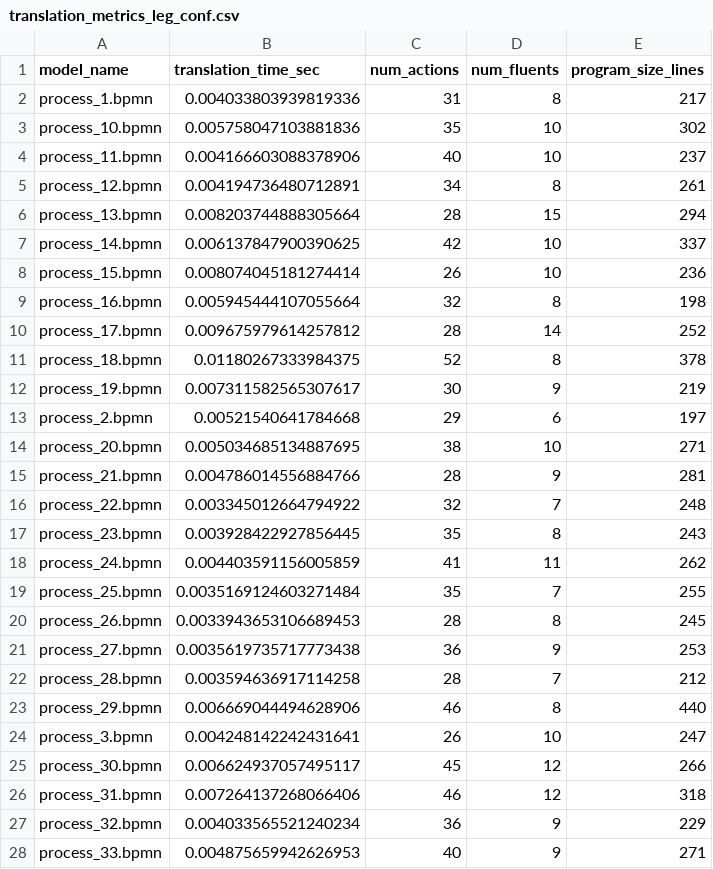
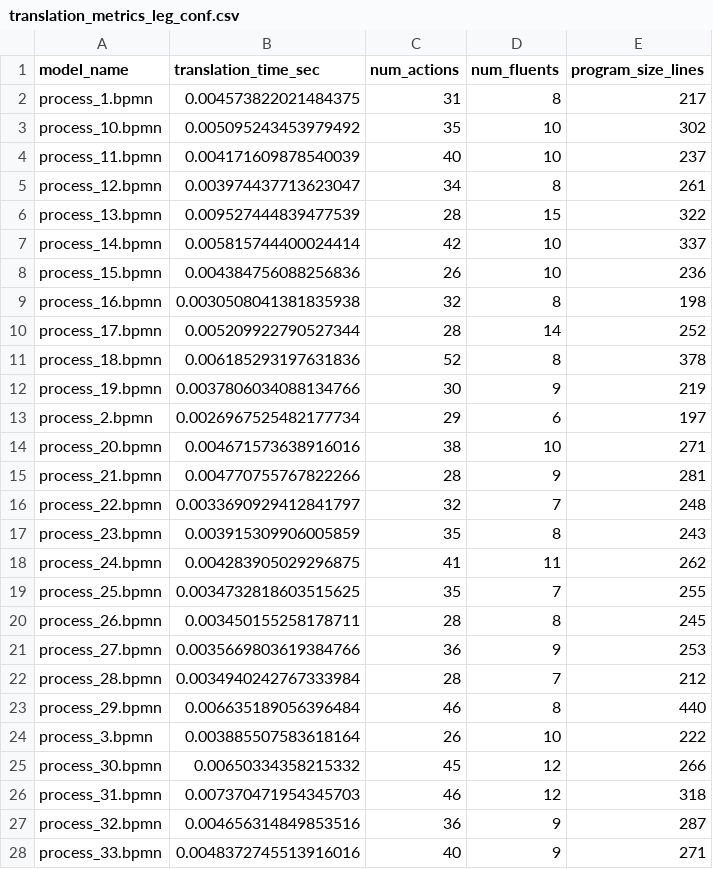
Before and after one commit to angelo-casciani/sitcalc4bpmn, a CSV file: evaluation/bpmn_metrics/translation_metrics_leg_conf.csv, drawn as a sheet; only a part is shown; the diff covers the shown part only.

```diff
--- a/evaluation/bpmn_metrics/translation_metrics_leg_conf.csv
+++ b/evaluation/bpmn_metrics/translation_metrics_leg_conf.csv
@@ -1,28 +1,28 @@
 model_name,translation_time_sec,num_actions,num_fluents,program_size_lines
-process_1.bpmn,0.004033803939819336,31,8,217
-process_10.bpmn,0.005758047103881836,35,10,302
-process_11.bpmn,0.004166603088378906,40,10,237
-process_12.bpmn,0.004194736480712891,34,8,261
-process_13.bpmn,0.008203744888305664,28,15,294
-process_14.bpmn,0.006137847900390625,42,10,337
-process_15.bpmn,0.008074045181274414,26,10,236
-process_16.bpmn,0.005945444107055664,32,8,198
-process_17.bpmn,0.009675979614257812,28,14,252
-process_18.bpmn,0.01180267333984375,52,8,378
-process_19.bpmn,0.007311582565307617,30,9,219
-process_2.bpmn,0.00521540641784668,29,6,197
-process_20.bpmn,0.005034685134887695,38,10,271
-process_21.bpmn,0.004786014556884766,28,9,281
-process_22.bpmn,0.003345012664794922,32,7,248
-process_23.bpmn,0.003928422927856445,35,8,243
-process_24.bpmn,0.004403591156005859,41,11,262
-process_25.bpmn,0.0035169124603271484,35,7,255
-process_26.bpmn,0.0033943653106689453,28,8,245
-process_27.bpmn,0.0035619735717773438,36,9,253
-process_28.bpmn,0.003594636917114258,28,7,212
-process_29.bpmn,0.006669044494628906,46,8,440
-process_3.bpmn,0.004248142242431641,26,10,247
-process_30.bpmn,0.006624937057495117,45,12,266
-process_31.bpmn,0.007264137268066406,46,12,318
-process_32.bpmn,0.004033565521240234,36,9,229
-process_33.bpmn,0.004875659942626953,40,9,271
+process_1.bpmn,0.004573822021484375,31,8,217
+process_10.bpmn,0.005095243453979492,35,10,302
+process_11.bpmn,0.004171609878540039,40,10,237
+process_12.bpmn,0.003974437713623047,34,8,261
+process_13.bpmn,0.009527444839477539,28,15,322
+process_14.bpmn,0.005815744400024414,42,10,337
+process_15.bpmn,0.004384756088256836,26,10,236
+process_16.bpmn,0.0030508041381835938,32,8,198
+process_17.bpmn,0.005209922790527344,28,14,252
+process_18.bpmn,0.006185293197631836,52,8,378
+process_19.bpmn,0.0037806034088134766,30,9,219
+process_2.bpmn,0.0026967525482177734,29,6,197
+process_20.bpmn,0.004671573638916016,38,10,271
+process_21.bpmn,0.004770755767822266,28,9,281
+process_22.bpmn,0.0033690929412841797,32,7,248
+process_23.bpmn,0.003915309906005859,35,8,243
+process_24.bpmn,0.004283905029296875,41,11,262
+process_25.bpmn,0.0034732818603515625,35,7,255
+process_26.bpmn,0.003450155258178711,28,8,245
+process_27.bpmn,0.0035669803619384766,36,9,253
+process_28.bpmn,0.0034940242767333984,28,7,212
+process_29.bpmn,0.006635189056396484,46,8,440
+process_3.bpmn,0.003885507583618164,26,10,222
+process_30.bpmn,0.00650334358215332,45,12,266
+process_31.bpmn,0.007370471954345703,46,12,318
+process_32.bpmn,0.004656314849853516,36,9,287
+process_33.bpmn,0.0048372745513916016,40,9,271
```
Also changed, not shown: 67 edited cells elsewhere in this file, evaluation/bpmn_metrics/translation_metrics_exams.csv, 18 other files.
